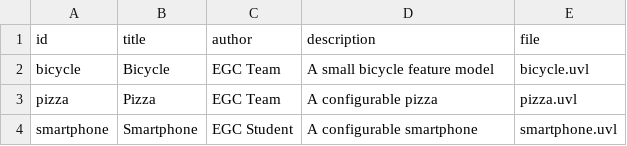
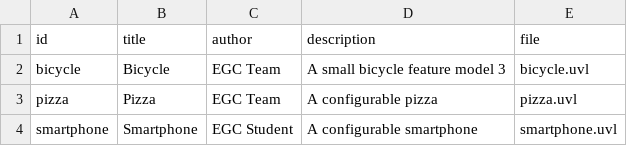
Before and after one commit to Madunguin/minireto-01-uvl-cicd, a CSV file: catalog.csv, drawn as a sheet.

Commit message:
Modify bicycle description in catalog.csv
Updated the description of the bicycle feature model.

```diff
--- a/catalog.csv
+++ b/catalog.csv
@@ -1,3 +1,3 @@
 id,title,author,description,file
-bicycle,Bicycle,EGC Team,A small bicycle feature model,bicycle.uvl
+bicycle,Bicycle,EGC Team,A small bicycle feature model 3,bicycle.uvl
 pizza,Pizza,EGC Team,A configurable pizza,pizza.uvl
```
